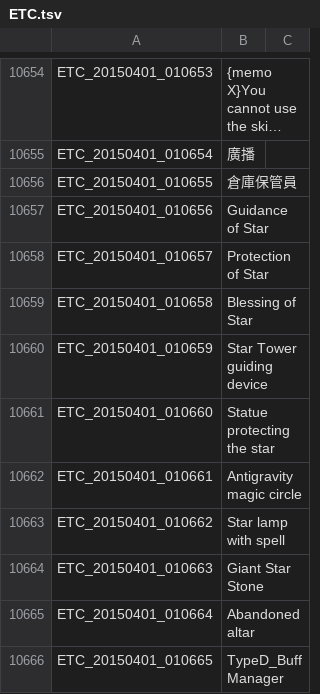
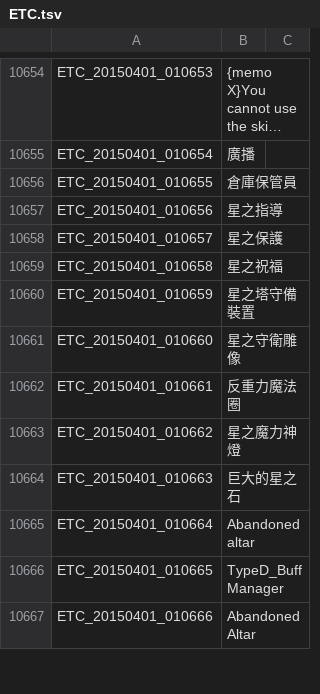
Before and after one commit to Meowurs/TreeOfSaviorChineseTraditional, a TSV file: ETC.tsv, drawn as a sheet; only a part is shown, gaps mark what is left out; the shorter side is filled out with more unchanged rows; long unchanged cells end in …; the diff names each change by its address in the sheet, - before the commit and + after, or states it on an @@ line.

```diff
--- a/ETC.tsv
+++ b/ETC.tsv
-B10657: Guidance of Star
+B10657: 星之指導
-B10658: Protection of Star
+B10658: 星之保護
-B10659: Blessing of Star
+B10659: 星之祝福
-B10660: Star Tower guiding device
+B10660: 星之塔守備裝置
-B10661: Statue protecting the star
+B10661: 星之守衛雕像
-B10662: Antigravity magic circle
+B10662: 反重力魔法圈
-B10663: Star lamp with spell
+B10663: 星之魔力神燈
-B10664: Giant Star Stone
+B10664: 巨大的星之石
```
Also changed, not shown: 1 other file.
